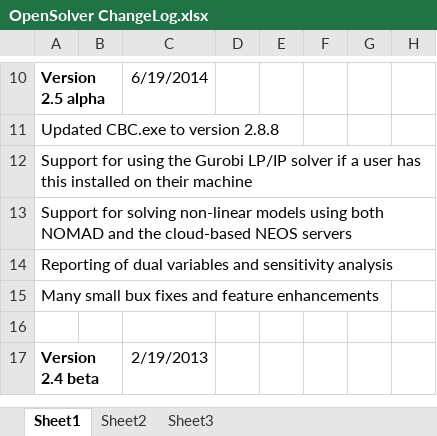
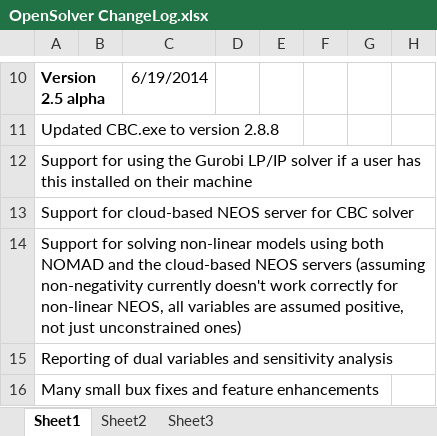
Before and after one commit to AlexMSatalia/OpenSolver, an Excel workbook: OpenSolver ChangeLog.xlsx, sheet Sheet1, drawn as a sheet; only a part is shown, gaps mark what is left out; the shorter side is filled out with more unchanged rows; values as stored, in another font and other column widths than the file's, no borders; the diff names each change by its address in the sheet, - before the commit and + after, or states it on an @@ line.

Commit message:
Update Changelog to mention no-negativity issues

```diff
--- a/OpenSolver ChangeLog.xlsx (sheet Sheet1)
+++ b/OpenSolver ChangeLog.xlsx (sheet Sheet1)
-A13: Support for solving non-linear models using both NOMAD and the cloud-based NEOS servers
+A13: Support for cloud-based NEOS server for CBC solver
+row 14: Support for solving non-linear models using both NOMAD and the cloud-based NEOS servers (assuming non-negativity currently doesn't work correctly for non-linear NEOS, all variables are assumed positive, not just unconstrained ones)
```
